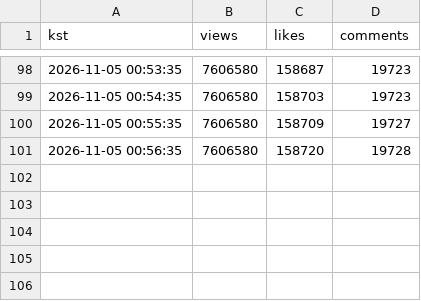
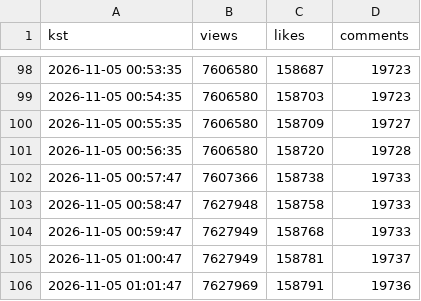
Before and after one commit to viztabviz-lab/rescene-now, a CSV file: track/pey3E47eSc8.csv, drawn as a sheet; only a part is shown, gaps mark what is left out; the diff names each change by its address in the sheet, - before the commit and + after, or states it on an @@ line.

```diff
--- a/track/pey3E47eSc8.csv
+++ b/track/pey3E47eSc8.csv
+row 102: 2026-11-05 00:57:47 | 7607366 | 158738 | 19733
+row 103: 2026-11-05 00:58:47 | 7627948 | 158758 | 19733
+row 104: 2026-11-05 00:59:47 | 7627949 | 158768 | 19733
+row 105: 2026-11-05 01:00:47 | 7627949 | 158781 | 19737
+row 106: 2026-11-05 01:01:47 | 7627969 | 158791 | 19736
```
